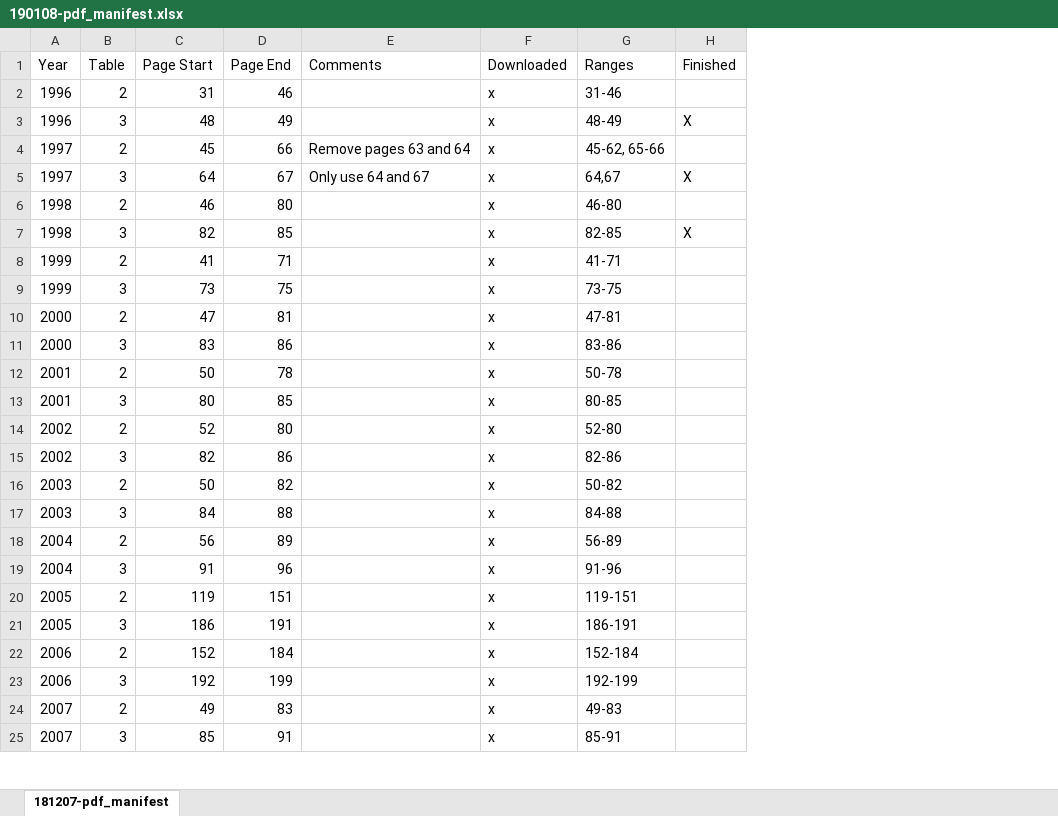
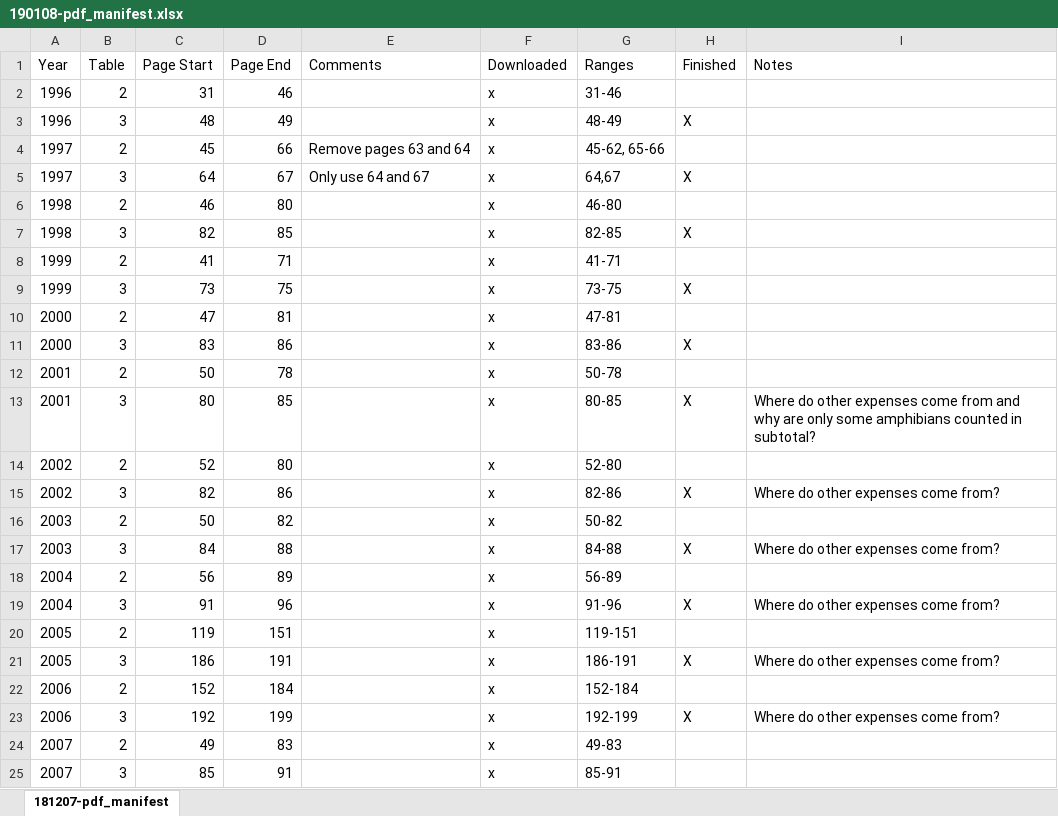
Before and after one commit to rahuezo/expenditure-reports-project, an Excel workbook: resources/190108-pdf_manifest.xlsx, sheet 181207-pdf_manifest, drawn as a sheet; only a part is shown; values as stored, in another font and other column widths than the file's, no borders; the diff names each change by its address in the sheet, - before the commit and + after, or states it on an @@ line.

Commit message:
Finished up to 2006_tb3.xlsx. Continue with 2007_tb3

```diff
--- a/resources/190108-pdf_manifest.xlsx (sheet 181207-pdf_manifest)
+++ b/resources/190108-pdf_manifest.xlsx (sheet 181207-pdf_manifest)
+column I (Notes), rows 13-23: Where do other expenses come from and why are only some amphibians counted in subtotal? |  | Where do other expenses come from? |  | Where do other expenses come from? |  | Where do other expenses come from? |  | Where do other expenses come from? |  | Where do other expenses come from?
-H9 (Finished): (empty)
+H9 (Finished): X
-H11 (Finished): (empty)
+H11 (Finished): X
-H13 (Finished): (empty)
+H13 (Finished): X
-H15 (Finished): (empty)
+H15 (Finished): X
-H17 (Finished): (empty)
+H17 (Finished): X
-H19 (Finished): (empty)
+H19 (Finished): X
-H21 (Finished): (empty)
+H21 (Finished): X
-H23 (Finished): (empty)
+H23 (Finished): X
```
Also changed, not shown: 14 other files.
